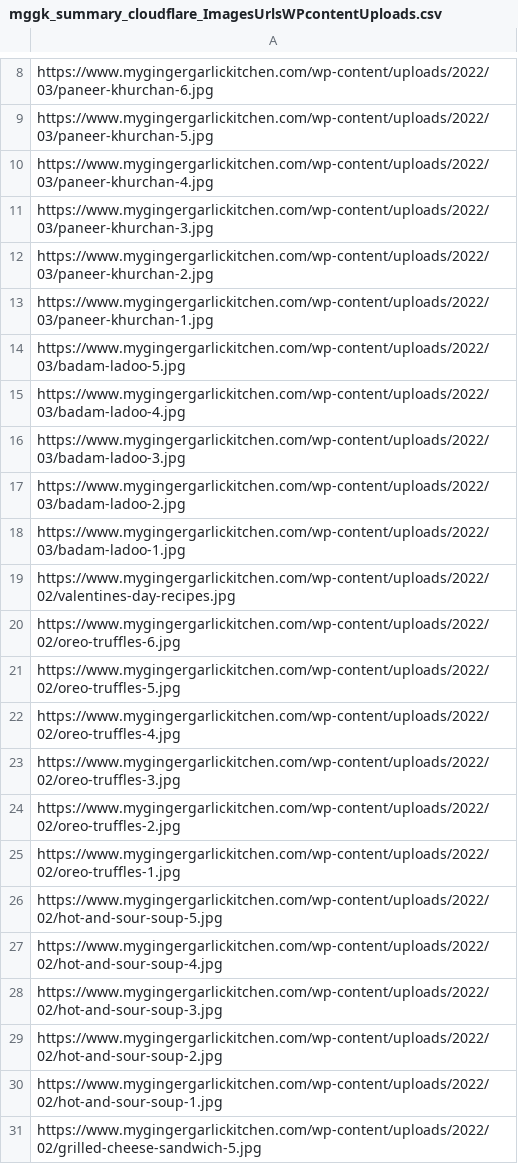
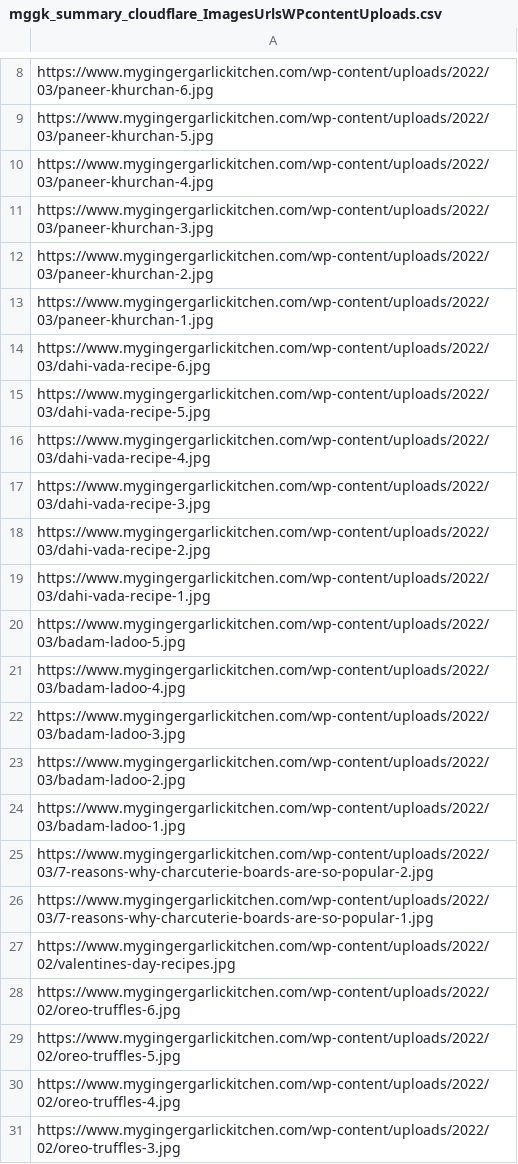
Before and after one commit to abhishek-paliwal/PROJECTS-REACTJS, a CSV file: app-mggk01-image-finder/src/data/data_in/mggk_summary_cloudflare_ImagesUrlsWPcontentUploads.csv, drawn as a sheet; only a part is shown, gaps mark what is left out; the shorter side is filled out with more unchanged rows.

```diff
--- a/app-mggk01-image-finder/src/data/data_in/mggk_summary_cloudflare_ImagesUrlsWPcontentUploads.csv
+++ b/app-mggk01-image-finder/src/data/data_in/mggk_summary_cloudflare_ImagesUrlsWPcontentUploads.csv
@@ -13,2 +13,8 @@ https://www.mygingergarlickitchen.com/wp-content/uploads/2022/03/paneer-khurchan
 https://www.mygingergarlickitchen.com/wp-content/uploads/2022/03/paneer-khurchan-1.jpg
+https://www.mygingergarlickitchen.com/wp-content/uploads/2022/03/dahi-vada-recipe-6.jpg
+https://www.mygingergarlickitchen.com/wp-content/uploads/2022/03/dahi-vada-recipe-5.jpg
+https://www.mygingergarlickitchen.com/wp-content/uploads/2022/03/dahi-vada-recipe-4.jpg
+https://www.mygingergarlickitchen.com/wp-content/uploads/2022/03/dahi-vada-recipe-3.jpg
+https://www.mygingergarlickitchen.com/wp-content/uploads/2022/03/dahi-vada-recipe-2.jpg
+https://www.mygingergarlickitchen.com/wp-content/uploads/2022/03/dahi-vada-recipe-1.jpg
 https://www.mygingergarlickitchen.com/wp-content/uploads/2022/03/badam-ladoo-5.jpg
@@ -18,2 +24,4 @@ https://www.mygingergarlickitchen.com/wp-content/uploads/2022/03/badam-ladoo-2.j
 https://www.mygingergarlickitchen.com/wp-content/uploads/2022/03/badam-ladoo-1.jpg
+https://www.mygingergarlickitchen.com/wp-content/uploads/2022/03/7-reasons-why-charcuterie-boards-are-so-popular-2.jpg
+https://www.mygingergarlickitchen.com/wp-content/uploads/2022/03/7-reasons-why-charcuterie-boards-are-so-popular-1.jpg
 https://www.mygingergarlickitchen.com/wp-content/uploads/2022/02/valentines-day-recipes.jpg
```
Also changed, not shown: app01-homepage/src/data/data_out/combinedCategoryLinksData.csv, 4 other files.
